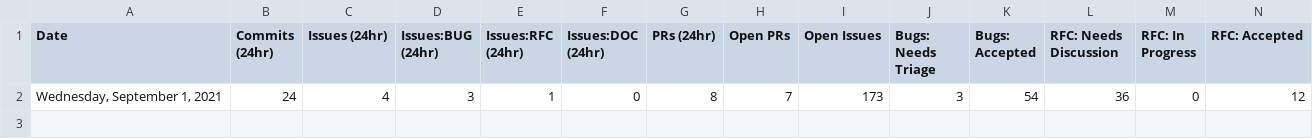
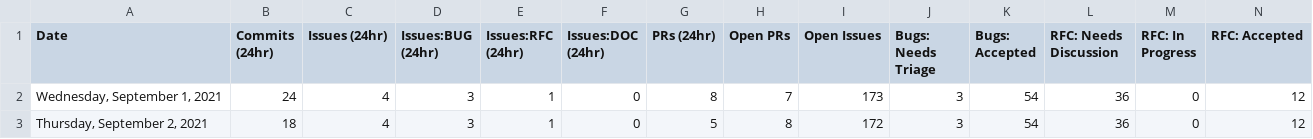
Before and after one commit to carmen16gm/astro, a CSV file: scripts/stats/stats.csv, drawn as a sheet; only a part is shown; rows hold the shown columns only; the diff names each change by its address in the sheet, - before the commit and + after, or states it on an @@ line.

```diff
--- a/scripts/stats/stats.csv
+++ b/scripts/stats/stats.csv
+row 3: Thursday, September 2, 2021 | 18 | 4 | 3 | 1 | 0 | 5 | 8 | 172 | 3 | 54 | 36 | 0 | 12
```
